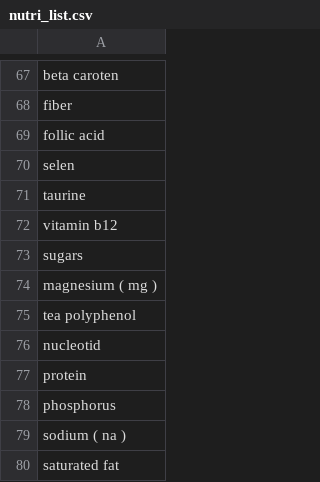
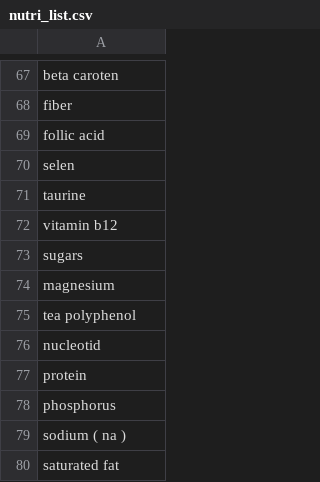
Before and after one commit to vinhvd749/additives_standardizer, a CSV file: tmp/nutri_list.csv, drawn as a sheet; only a part is shown, gaps mark what is left out.

```diff
--- a/tmp/nutri_list.csv
+++ b/tmp/nutri_list.csv
@@ -73,3 +73,3 @@ vitamin b12
 sugars
-magnesium ( mg )
+magnesium
 tea polyphenol
```
Also changed, not shown: data/nutri_stat.csv, 4 other files.
